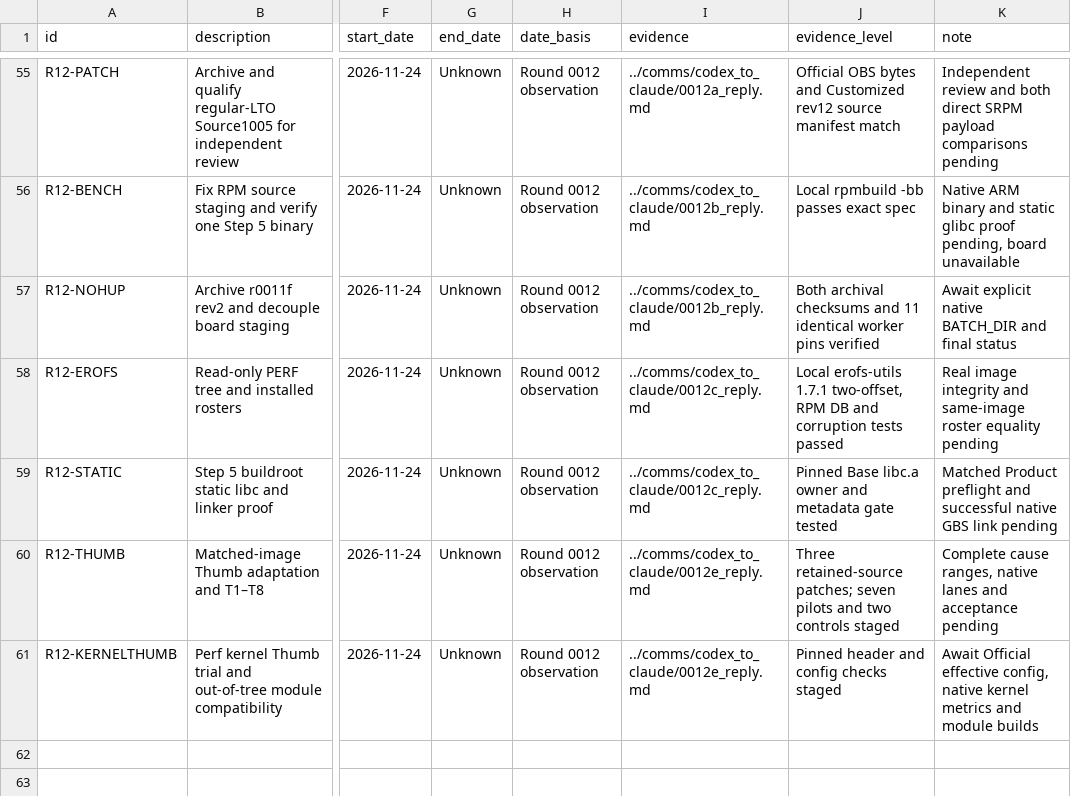
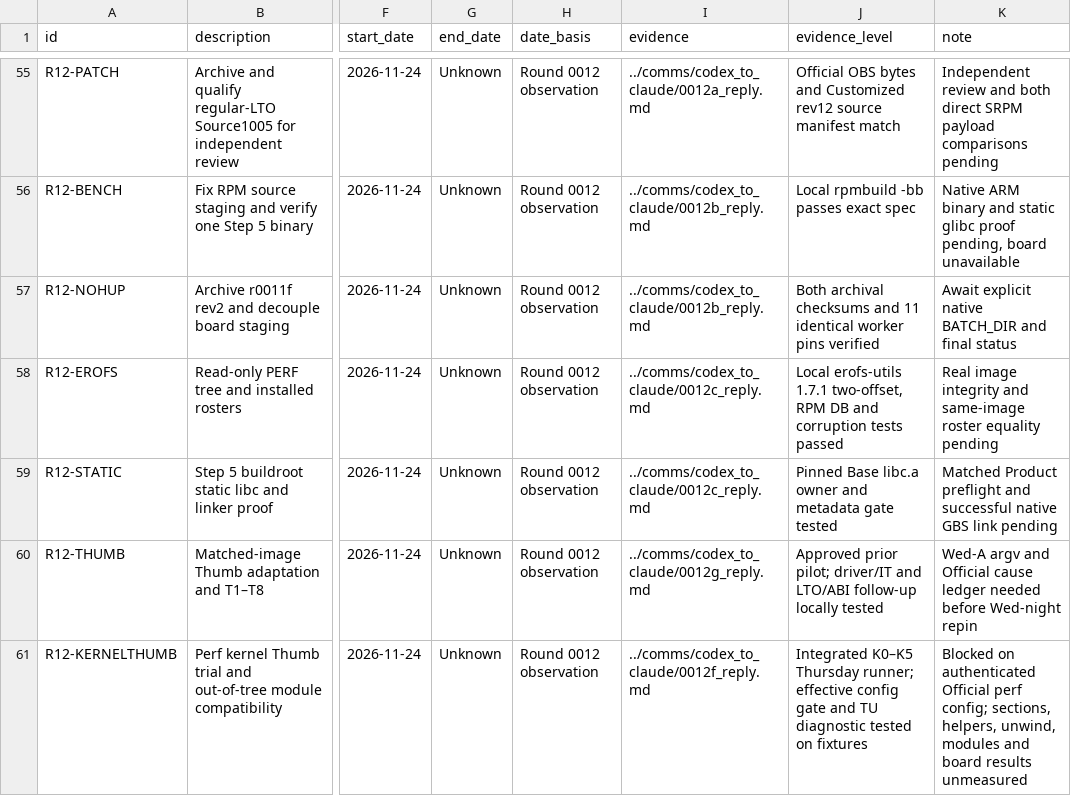
Before and after one commit to lhmax2010/analysis, a CSV file: artifacts/progress_tracker.csv, drawn as a sheet; only a part is shown, gaps mark what is left out; the diff names each change by its address in the sheet, - before the commit and + after, or states it on an @@ line.

Commit message:
Record PM review, gated run order and kernel outliner evidence protocol

```diff
--- a/artifacts/progress_tracker.csv
+++ b/artifacts/progress_tracker.csv
-I60 (evidence): ../comms/codex_to_claude/0012e_reply.md
+I60 (evidence): ../comms/codex_to_claude/0012g_reply.md
-J60 (evidence_level): Three retained-source patches; seven pilots and two controls staged
+J60 (evidence_level): Approved prior pilot; driver/IT and LTO/ABI follow-up locally tested
-K60 (note): Complete cause ranges, native lanes and acceptance pending
+K60 (note): Wed-A argv and Official cause ledger needed before Wed-night repin
-I61 (evidence): ../comms/codex_to_claude/0012e_reply.md
+I61 (evidence): ../comms/codex_to_claude/0012f_reply.md
-J61 (evidence_level): Pinned header and config checks staged
+J61 (evidence_level): Integrated K0–K5 Thursday runner; effective config gate and TU diagnostic tested on fixtures
-K61 (note): Await Official effective config, native kernel metrics and module builds
+K61 (note): Blocked on authenticated Official perf config; sections, helpers, unwind, modules and board results unmeasured
```
Also changed, not shown: 4 other files.
